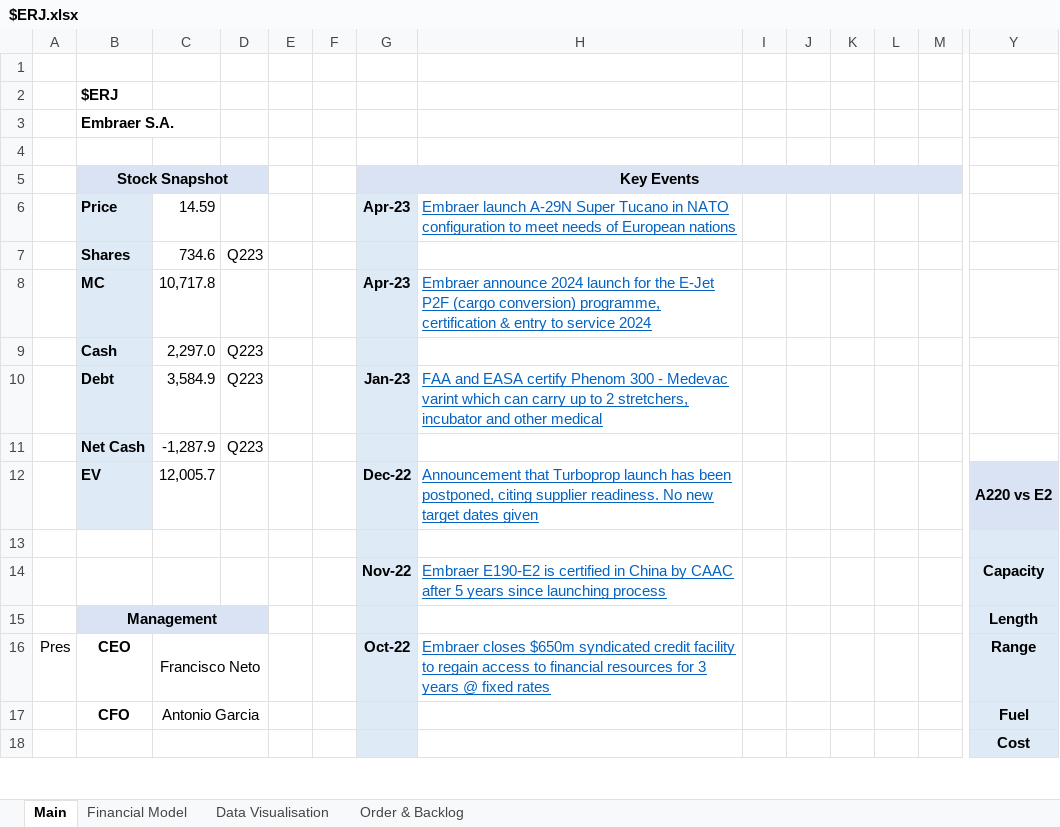
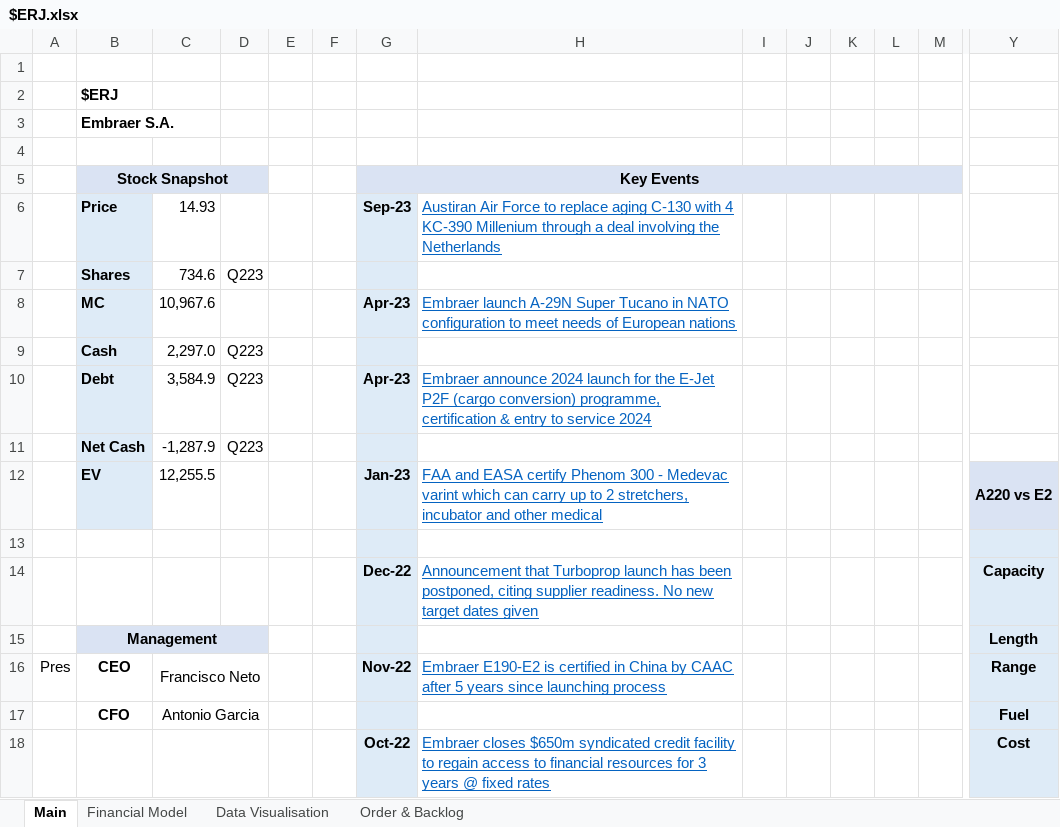
Before and after one commit to Charlie-Hill/Financial-Models, an Excel workbook: $ERJ.xlsx, sheet Main, drawn as a sheet; only a part is shown, gaps mark what is left out; values as stored, in another font and other column widths than the file's, no borders; charts and pictures not drawn; removed rows and columns are numbered as before the commit, all else as after; rows hold the shown columns only; the diff covers the shown part only; the diff names each change by its address in the sheet, - before the commit and + after, or states it on an @@ line.

Commit message:
$ERJ Austrian Air Force C-390 deal

```diff
--- a/$ERJ.xlsx (sheet Main)
+++ b/$ERJ.xlsx (sheet Main)
-C6: 14.59
+C6: 14.93
-G6 (Key Events): Apr-23
+G6 (Key Events): Sep-23
-H6: Embraer launch A-29N Super Tucano in NATO configuration to meet needs of European nations
+H6: Austiran Air Force to replace aging C-130 with 4 KC-390 Millenium through a deal involving the Netherlands
-C8: 10,717.8
+C8: 10,967.6
-H8: Embraer announce 2024 launch for the E-Jet P2F (cargo conversion) programme, certification & entry to service 2024
+H8: Embraer launch A-29N Super Tucano in NATO configuration to meet needs of European nations
-G10 (Key Events): Jan-23
+G10 (Key Events): Apr-23
-H10: FAA and EASA certify Phenom 300 - Medevac varint which can carry up to 2 stretchers, incubator and other medical
+H10: Embraer announce 2024 launch for the E-Jet P2F (cargo conversion) programme, certification & entry to service 2024
-row 12:  | EV | 12,005.7 |  |  |  | Dec-22 | Announcement that Turboprop launch has been postponed, citing supplier readiness. No new target dates given |  |  |  |  |  | A220 vs E2
+row 12:  | EV | 12,255.5 |  |  |  | Jan-23 | FAA and EASA certify Phenom 300 - Medevac varint which can carry up to 2 stretchers, incubator and other medical |  |  |  |  |  | A220 vs E2
-G14 (Key Events): Nov-22
+G14 (Key Events): Dec-22
-H14: Embraer E190-E2 is certified in China by CAAC after 5 years since launching process
+H14: Announcement that Turboprop launch has been postponed, citing supplier readiness. No new target dates given
-G16 (Key Events): Oct-22
+G16 (Key Events): Nov-22
-H16: Embraer closes $650m syndicated credit facility to regain access to financial resources for 3 years @ fixed rates
+H16: Embraer E190-E2 is certified in China by CAAC after 5 years since launching process
-G18 (Key Events): (empty)
+G18 (Key Events): Oct-22
-H18: (empty)
+H18: Embraer closes $650m syndicated credit facility to regain access to financial resources for 3 years @ fixed rates
```
Also changed, not shown: 8 added rows, 6 removed rows, 33 edited cells, cell formats and merged cells elsewhere in this sheet.
